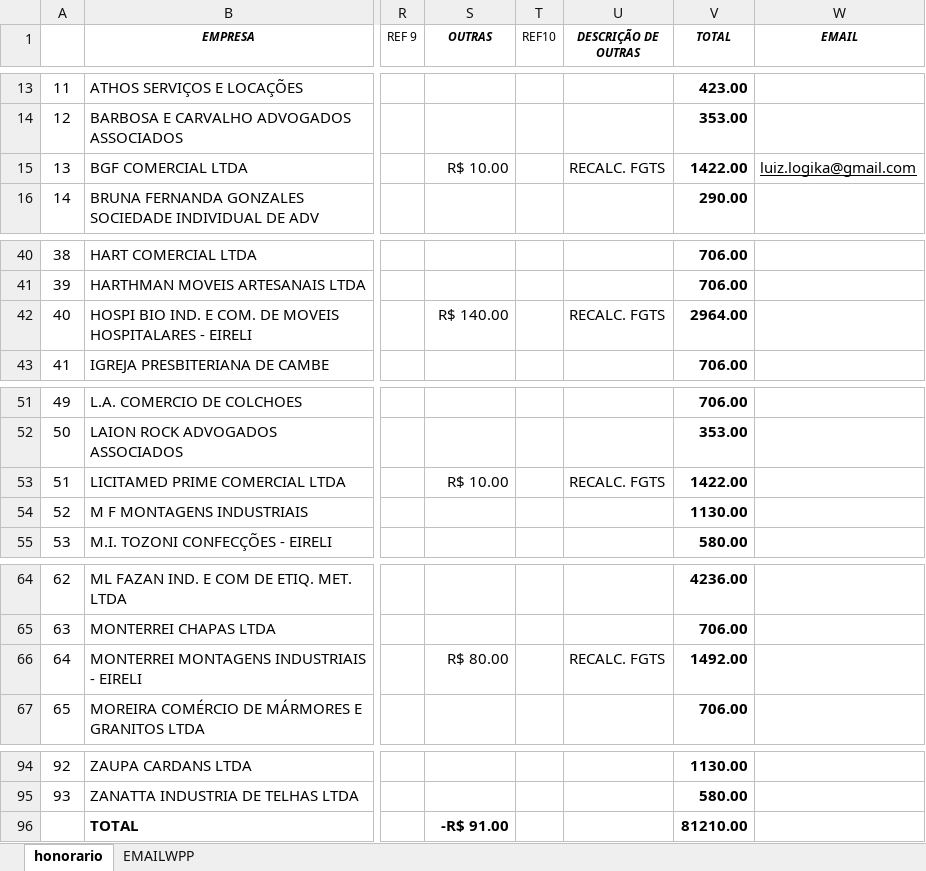
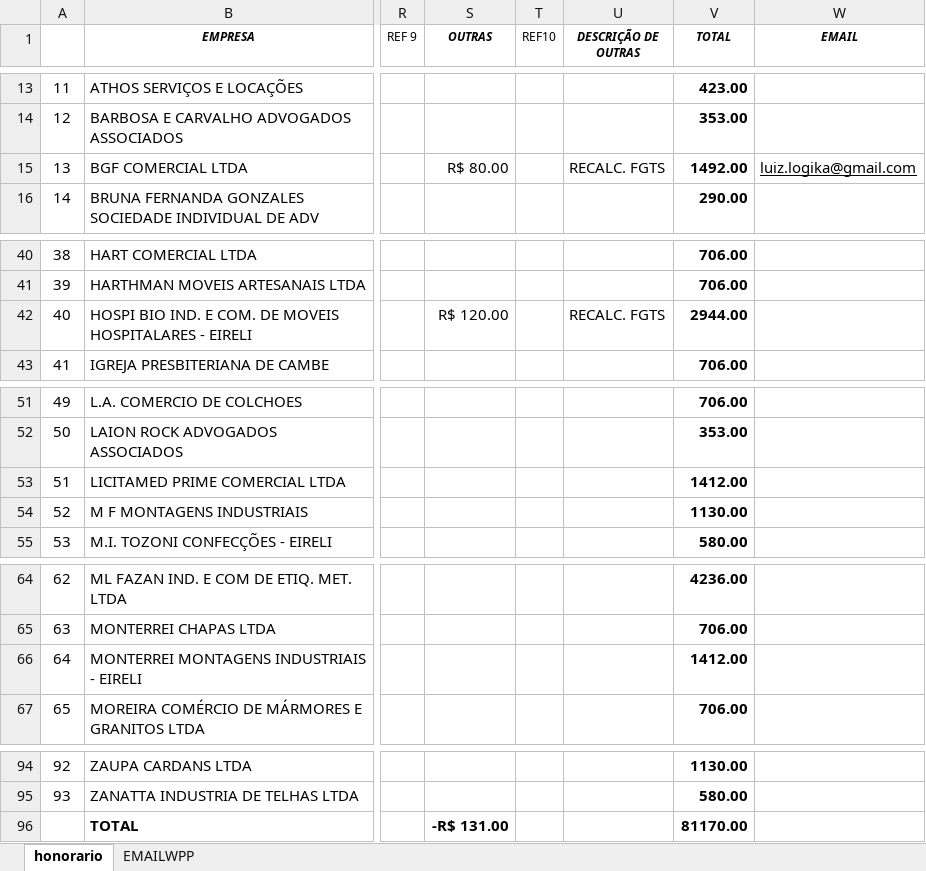
Before and after one commit to LuizHillebrande/Office-automation, an Excel workbook: relacao_honorarios.xlsx, sheet honorario, drawn as a sheet; only a part is shown, gaps mark what is left out; values as stored, in another font and other column widths than the file's, no borders; the diff names each change by its address in the sheet, - before the commit and + after, or states it on an @@ line.

```diff
--- a/relacao_honorarios.xlsx (sheet honorario)
+++ b/relacao_honorarios.xlsx (sheet honorario)
-S15 (OUTRAS): R$ 10.00
+S15 (OUTRAS): R$ 80.00
-V15 (TOTAL): 1422.00
+V15 (TOTAL): 1492.00
-S42 (OUTRAS): R$ 140.00
+S42 (OUTRAS): R$ 120.00
-V42 (TOTAL): 2964.00
+V42 (TOTAL): 2944.00
-S53 (OUTRAS): R$ 10.00
+S53 (OUTRAS): (empty)
-U53 (DESCRIÇÃO DE OUTRAS): RECALC. FGTS
+U53 (DESCRIÇÃO DE OUTRAS): (empty)
-V53 (TOTAL): 1422.00
+V53 (TOTAL): 1412.00
-S66 (OUTRAS): R$ 80.00
+S66 (OUTRAS): (empty)
-U66 (DESCRIÇÃO DE OUTRAS): RECALC. FGTS
+U66 (DESCRIÇÃO DE OUTRAS): (empty)
-V66 (TOTAL): 1492.00
+V66 (TOTAL): 1412.00
-S96 (OUTRAS): -R$ 91.00
+S96 (OUTRAS): -R$ 131.00
-V96 (TOTAL): 81210.00
+V96 (TOTAL): 81170.00
```
Also changed, not shown: balancete_alteracoes.xlsx, 3 other files.
